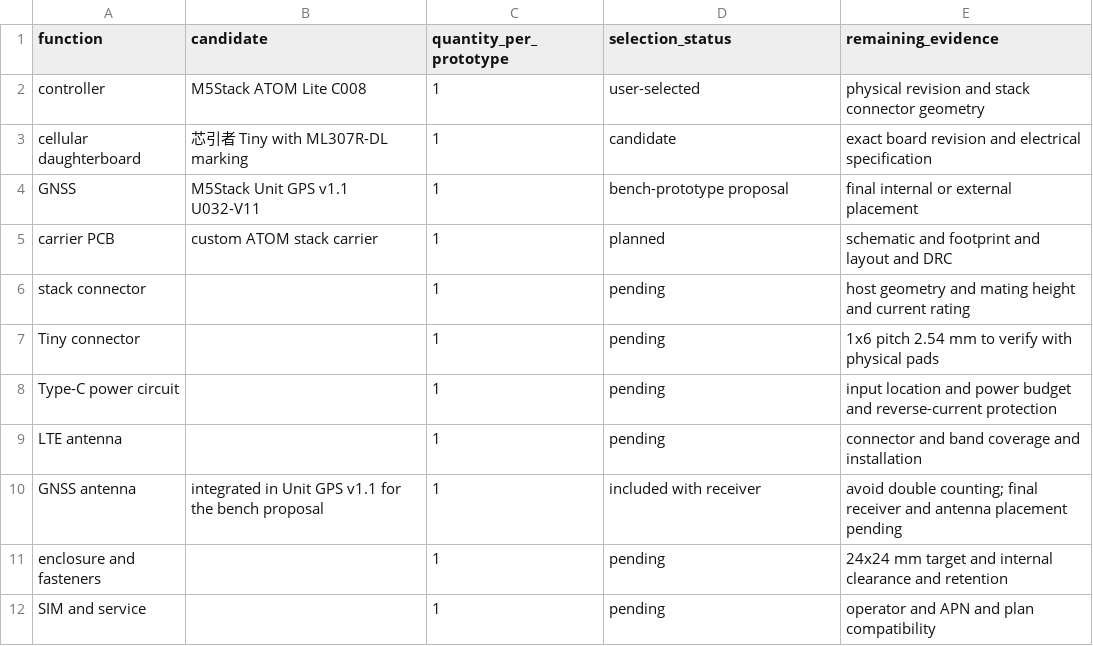
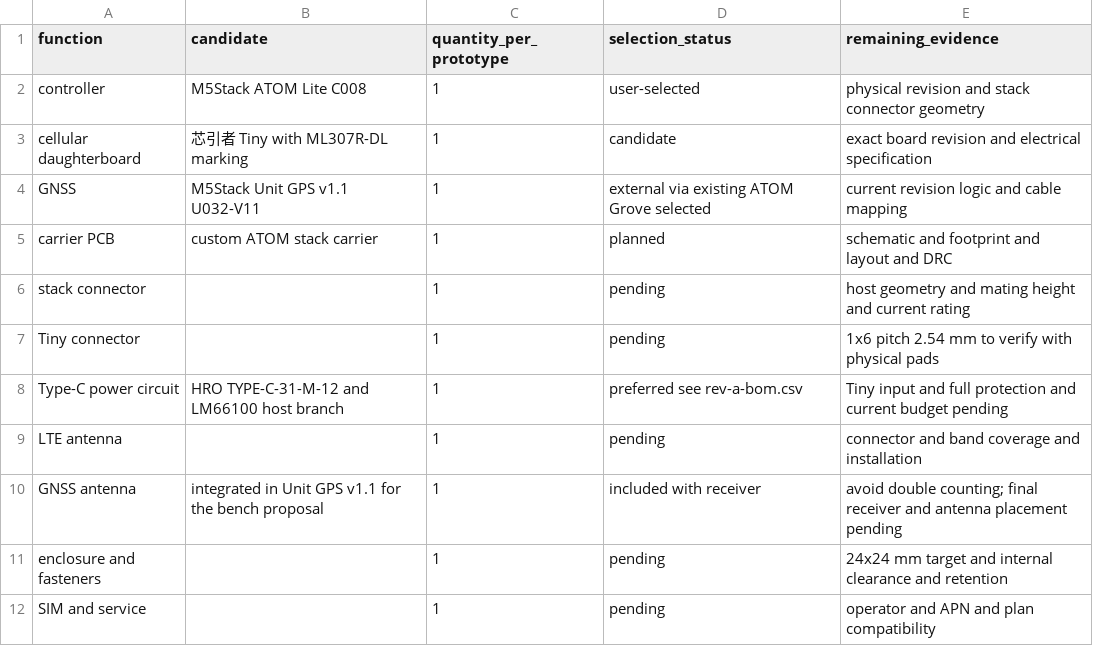
Before and after one commit to zhoushoujianwork/diy-electronics-with-ai, a CSV file: projects/atom-lite-cellular-gnss-base/hardware/preliminary-bom.csv, drawn as a sheet.

Commit message:
Define ATOM carrier scope and sourced Rev A part selection

```diff
--- a/projects/atom-lite-cellular-gnss-base/hardware/preliminary-bom.csv
+++ b/projects/atom-lite-cellular-gnss-base/hardware/preliminary-bom.csv
@@ -3,3 +3,3 @@ controller,M5Stack ATOM Lite C008,1,user-selected,physical revision and stack co
 cellular daughterboard,芯引者 Tiny with ML307R-DL marking,1,candidate,exact board revision and electrical specification
-GNSS,M5Stack Unit GPS v1.1 U032-V11,1,bench-prototype proposal,final internal or external placement
+GNSS,M5Stack Unit GPS v1.1 U032-V11,1,external via existing ATOM Grove selected,current revision logic and cable mapping
 carrier PCB,custom ATOM stack carrier,1,planned,schematic and footprint and layout and DRC
@@ -7,3 +7,3 @@ stack connector,,1,pending,host geometry and mating height and current rating
 Tiny connector,,1,pending,1x6 pitch 2.54 mm to verify with physical pads
-Type-C power circuit,,1,pending,input location and power budget and reverse-current protection
+Type-C power circuit,HRO TYPE-C-31-M-12 and LM66100 host branch,1,preferred see rev-a-bom.csv,Tiny input and full protection and current budget pending
 LTE antenna,,1,pending,connector and band coverage and installation
```
Also changed, not shown: projects/atom-lite-cellular-gnss-base/hardware/pcb-interface-plan.csv, projects/atom-lite-cellular-gnss-base/hardware/pcb-part-candidates.csv, 13 other files.
